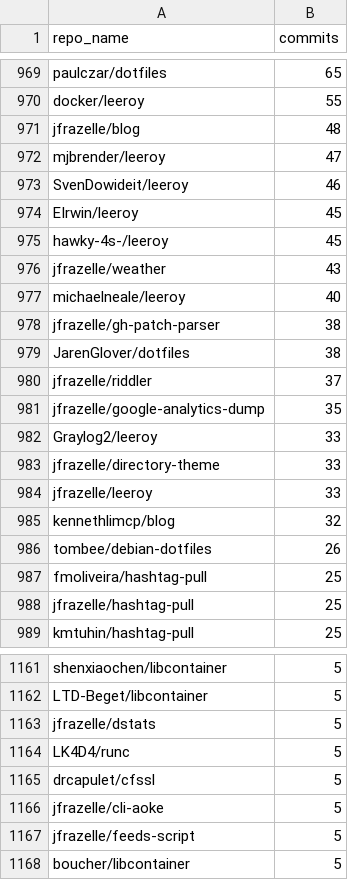
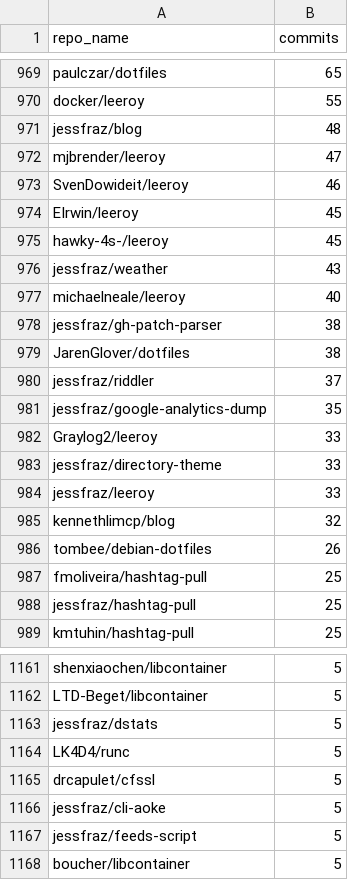
Before and after one commit to jessfraz/junk, a CSV file: rmforks/results.csv, drawn as a sheet; only a part is shown, gaps mark what is left out; the diff covers the shown part only.

Commit message:
jfrazelle -> jessfraz
Signed-off-by: Jess Frazelle <acidburn@google.com>

```diff
--- a/rmforks/results.csv
+++ b/rmforks/results.csv
@@ -970,3 +970,3 @@ paulczar/dotfiles,65
 docker/leeroy,55
-jfrazelle/blog,48
+jessfraz/blog,48
 mjbrender/leeroy,47
@@ -975,11 +975,11 @@ EIrwin/leeroy,45
 hawky-4s-/leeroy,45
-jfrazelle/weather,43
+jessfraz/weather,43
 michaelneale/leeroy,40
-jfrazelle/gh-patch-parser,38
+jessfraz/gh-patch-parser,38
 JarenGlover/dotfiles,38
-jfrazelle/riddler,37
-jfrazelle/google-analytics-dump,35
+jessfraz/riddler,37
+jessfraz/google-analytics-dump,35
 Graylog2/leeroy,33
-jfrazelle/directory-theme,33
-jfrazelle/leeroy,33
+jessfraz/directory-theme,33
+jessfraz/leeroy,33
 kennethlimcp/blog,32
@@ -987,3 +987,3 @@ tombee/debian-dotfiles,26
 fmoliveira/hashtag-pull,25
-jfrazelle/hashtag-pull,25
+jessfraz/hashtag-pull,25
 kmtuhin/hashtag-pull,25
@@ -1162,7 +1162,7 @@ shenxiaochen/libcontainer,5
 LTD-Beget/libcontainer,5
-jfrazelle/dstats,5
+jessfraz/dstats,5
 LK4D4/runc,5
 drcapulet/cfssl,5
-jfrazelle/cli-aoke,5
-jfrazelle/feeds-script,5
+jessfraz/cli-aoke,5
+jessfraz/feeds-script,5
 boucher/libcontainer,5
```
Also changed, not shown: 43 edited cells elsewhere in this file, 23 other files.
